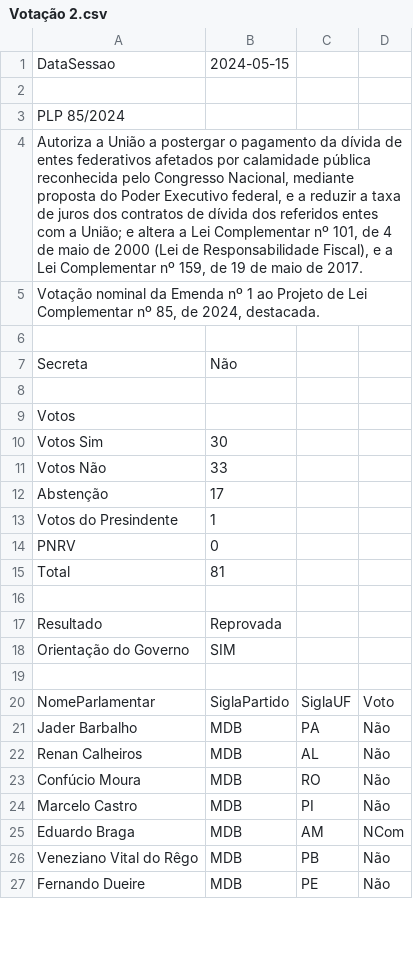
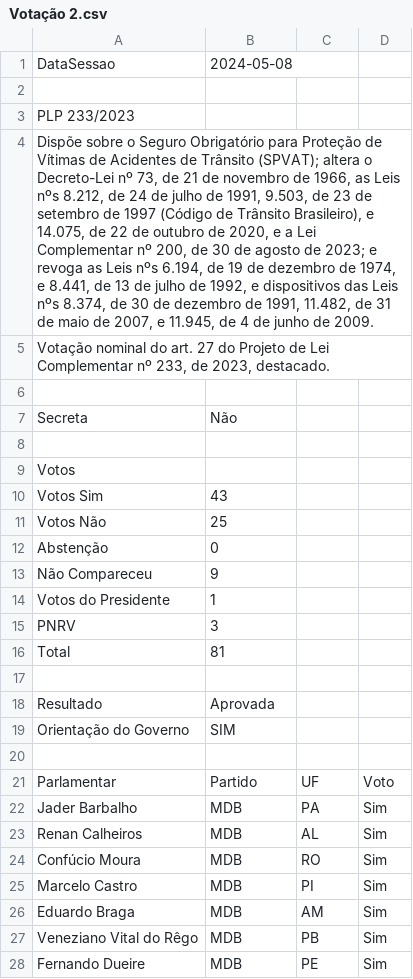
Before and after one commit to Capoto/Comparador-de-Textos, a CSV file: Votação 2.csv, drawn as a sheet; only a part is shown; the diff covers the shown part only.

```diff
--- a/Votação 2.csv
+++ b/Votação 2.csv
@@ -1,6 +1,6 @@
-DataSessao;2024-05-15
+DataSessao;2024-05-08
 
-PLP 85/2024
-"Autoriza a União a postergar o pagamento da dívida de entes federativos afetados por calamidade pública reconhecida pelo Congresso Nacional, mediante proposta do Poder Executivo federal, e a reduzir a taxa de juros dos contratos de dívida dos referidos entes com a União; e altera a Lei Complementar nº 101, de 4 de maio de 2000 (Lei de Responsabilidade Fiscal), e a Lei Complementar nº 159, de 19 de maio de 2017."
-Votação nominal da Emenda nº 1 ao Projeto de Lei Complementar nº 85, de 2024, destacada.
+PLP 233/2023
+"Dispõe sobre o Seguro Obrigatório para Proteção de Vítimas de Acidentes de Trânsito (SPVAT); altera o Decreto-Lei nº 73, de 21 de novembro de 1966, as Leis nºs 8.212, de 24 de julho de 1991, 9.503, de 23 de setembro de 1997 (Código de Trânsito Brasileiro), e 14.075, de 22 de outubro de 2020, e a Lei Complementar nº 200, de 30 de agosto de 2023; e revoga as Leis nºs 6.194, de 19 de dezembro de 1974, e 8.441, de 13 de julho de 1992, e dispositivos das Leis nºs 8.374, de 30 de dezembro de 1991, 11.482, de 31 de maio de 2007, e 11.945, de 4 de junho de 2009."
+Votação nominal do art. 27 do Projeto de Lei Complementar nº 233, de 2023, destacado.
 
@@ -9,19 +9,20 @@ Secreta;Não
 Votos
-Votos Sim;30
-Votos Não;33
-Abstenção;17
-Votos do Presindente;1
-PNRV;0
+Votos Sim;43
+Votos Não;25
+Abstenção;0
+Não Compareceu;9
+Votos do Presidente;1
+PNRV;3
 Total;81
 
-Resultado;Reprovada
+Resultado;Aprovada
 Orientação do Governo;SIM
 
-NomeParlamentar;SiglaPartido;SiglaUF;Voto
-Jader Barbalho;MDB;PA;Não
-Renan Calheiros;MDB;AL;Não
-Confúcio Moura;MDB;RO;Não
-Marcelo Castro;MDB;PI;Não
-Eduardo Braga;MDB;AM;NCom
-Veneziano Vital do Rêgo;MDB;PB;Não
-Fernando Dueire;MDB;PE;Não
+Parlamentar;Partido;UF;Voto
+Jader Barbalho;MDB;PA;Sim
+Renan Calheiros;MDB;AL;Sim
+Confúcio Moura;MDB;RO;Sim
+Marcelo Castro;MDB;PI;Sim
+Eduardo Braga;MDB;AM;Sim
+Veneziano Vital do Rêgo;MDB;PB;Sim
+Fernando Dueire;MDB;PE;Sim
```
Also changed, not shown: 64 edited cells elsewhere in this file, Votação 1.csv, Votação 3.csv, 7 other files.
